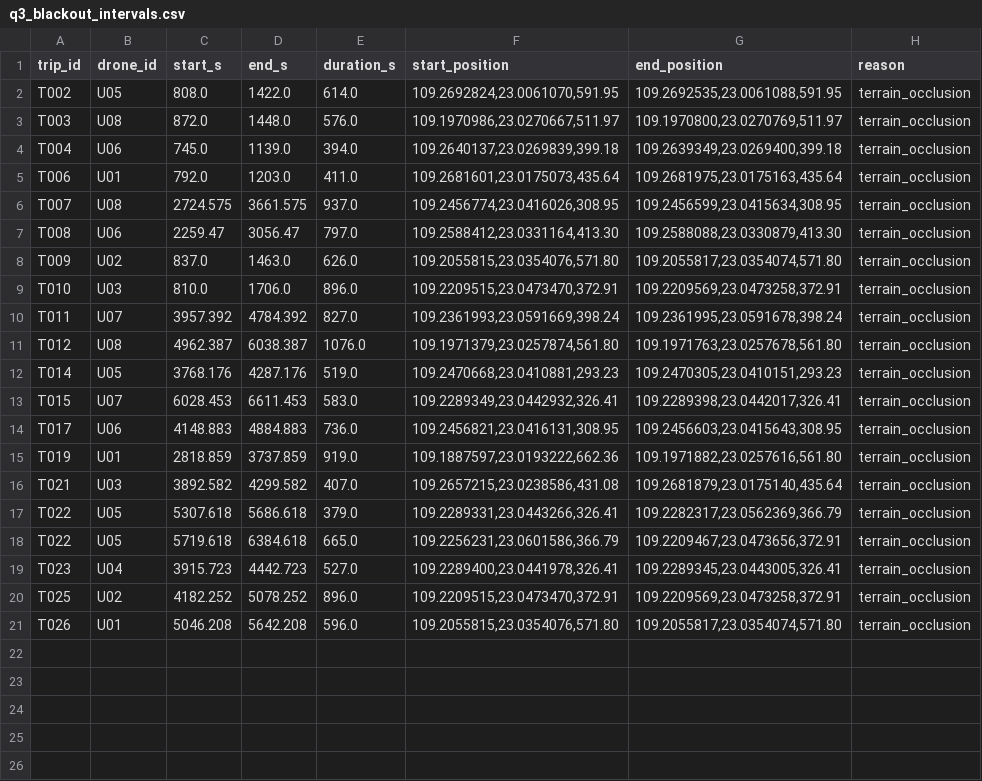
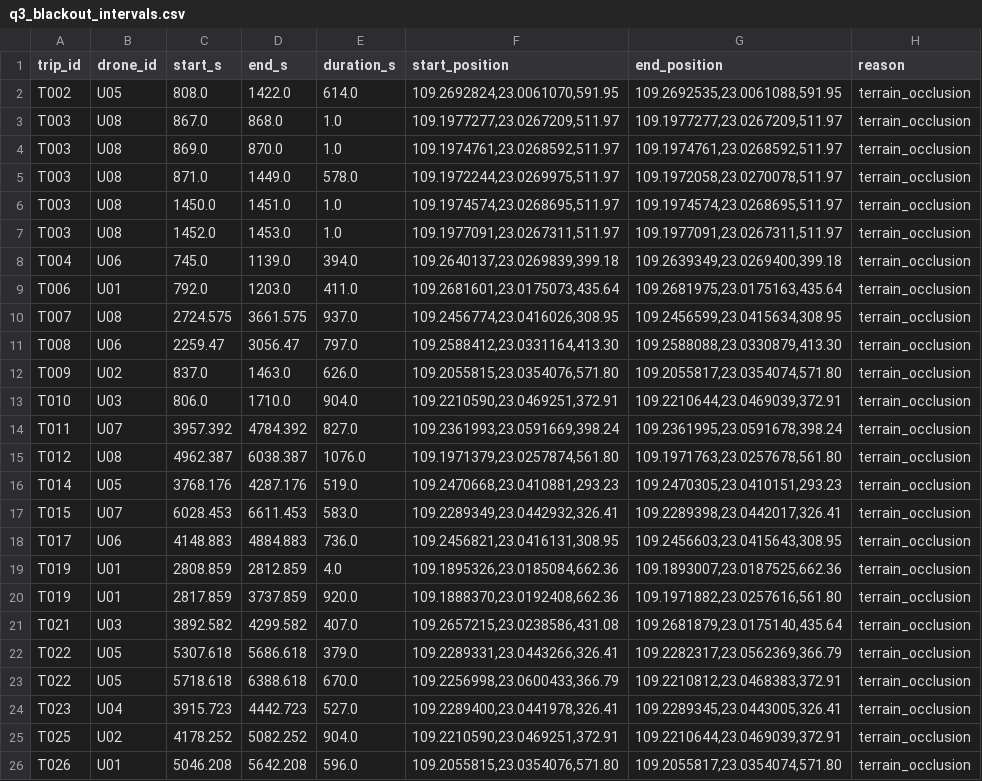
Before and after one commit to timoler/2026_competition, a CSV file: Q3/results/q3_blackout_intervals.csv, drawn as a sheet.

```diff
--- a/Q3/results/q3_blackout_intervals.csv
+++ b/Q3/results/q3_blackout_intervals.csv
@@ -2,3 +2,7 @@
 T002,U05,808.0,1422.0,614.0,"109.2692824,23.0061070,591.95","109.2692535,23.0061088,591.95",terrain_occlusion
-T003,U08,872.0,1448.0,576.0,"109.1970986,23.0270667,511.97","109.1970800,23.0270769,511.97",terrain_occlusion
+T003,U08,867.0,868.0,1.0,"109.1977277,23.0267209,511.97","109.1977277,23.0267209,511.97",terrain_occlusion
+T003,U08,869.0,870.0,1.0,"109.1974761,23.0268592,511.97","109.1974761,23.0268592,511.97",terrain_occlusion
+T003,U08,871.0,1449.0,578.0,"109.1972244,23.0269975,511.97","109.1972058,23.0270078,511.97",terrain_occlusion
+T003,U08,1450.0,1451.0,1.0,"109.1974574,23.0268695,511.97","109.1974574,23.0268695,511.97",terrain_occlusion
+T003,U08,1452.0,1453.0,1.0,"109.1977091,23.0267311,511.97","109.1977091,23.0267311,511.97",terrain_occlusion
 T004,U06,745.0,1139.0,394.0,"109.2640137,23.0269839,399.18","109.2639349,23.0269400,399.18",terrain_occlusion
@@ -8,3 +12,3 @@ T008,U06,2259.47,3056.47,797.0,"109.2588412,23.0331164,413.30","109.2588088,23.0
 T009,U02,837.0,1463.0,626.0,"109.2055815,23.0354076,571.80","109.2055817,23.0354074,571.80",terrain_occlusion
-T010,U03,810.0,1706.0,896.0,"109.2209515,23.0473470,372.91","109.2209569,23.0473258,372.91",terrain_occlusion
+T010,U03,806.0,1710.0,904.0,"109.2210590,23.0469251,372.91","109.2210644,23.0469039,372.91",terrain_occlusion
 T011,U07,3957.392,4784.392,827.0,"109.2361993,23.0591669,398.24","109.2361995,23.0591678,398.24",terrain_occlusion
@@ -14,8 +18,9 @@ T015,U07,6028.453,6611.453,583.0,"109.2289349,23.0442932,326.41","109.2289398,23
 T017,U06,4148.883,4884.883,736.0,"109.2456821,23.0416131,308.95","109.2456603,23.0415643,308.95",terrain_occlusion
-T019,U01,2818.859,3737.859,919.0,"109.1887597,23.0193222,662.36","109.1971882,23.0257616,561.80",terrain_occlusion
+T019,U01,2808.859,2812.859,4.0,"109.1895326,23.0185084,662.36","109.1893007,23.0187525,662.36",terrain_occlusion
+T019,U01,2817.859,3737.859,920.0,"109.1888370,23.0192408,662.36","109.1971882,23.0257616,561.80",terrain_occlusion
 T021,U03,3892.582,4299.582,407.0,"109.2657215,23.0238586,431.08","109.2681879,23.0175140,435.64",terrain_occlusion
 T022,U05,5307.618,5686.618,379.0,"109.2289331,23.0443266,326.41","109.2282317,23.0562369,366.79",terrain_occlusion
-T022,U05,5719.618,6384.618,665.0,"109.2256231,23.0601586,366.79","109.2209467,23.0473656,372.91",terrain_occlusion
+T022,U05,5718.618,6388.618,670.0,"109.2256998,23.0600433,366.79","109.2210812,23.0468383,372.91",terrain_occlusion
 T023,U04,3915.723,4442.723,527.0,"109.2289400,23.0441978,326.41","109.2289345,23.0443005,326.41",terrain_occlusion
-T025,U02,4182.252,5078.252,896.0,"109.2209515,23.0473470,372.91","109.2209569,23.0473258,372.91",terrain_occlusion
+T025,U02,4178.252,5082.252,904.0,"109.2210590,23.0469251,372.91","109.2210644,23.0469039,372.91",terrain_occlusion
 T026,U01,5046.208,5642.208,596.0,"109.2055815,23.0354076,571.80","109.2055817,23.0354074,571.80",terrain_occlusion
```
Also changed, not shown: Q3/results/q3_baseline_communication.csv, Q3/results/q3_baseline_per_trip.csv, 10 other files.
